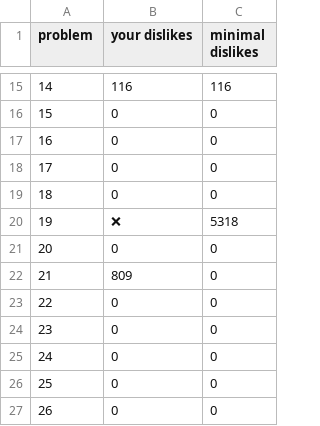
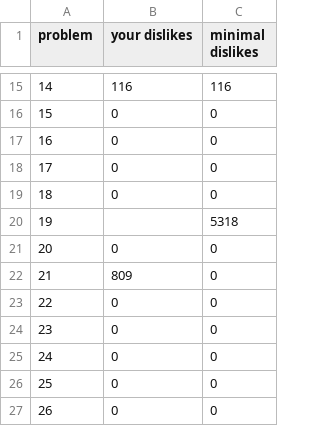
Before and after one commit to nodchip/icfpc2021, a CSV file: www/minimal_dislikes.csv, drawn as a sheet; only a part is shown, gaps mark what is left out.

```diff
--- a/www/minimal_dislikes.csv
+++ b/www/minimal_dislikes.csv
@@ -19,3 +19,3 @@
 18,0,0
-19,❌,5318
+19,,5318
 20,0,0
```
Also changed, not shown: 3 other files.
